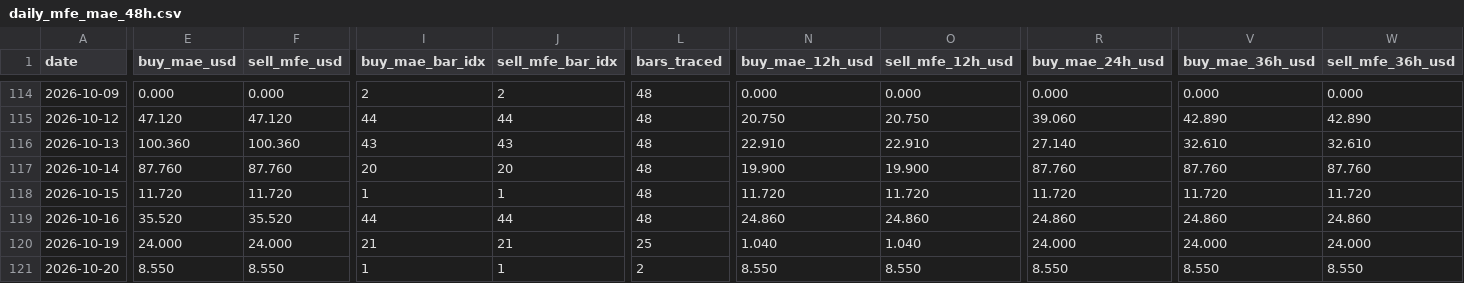
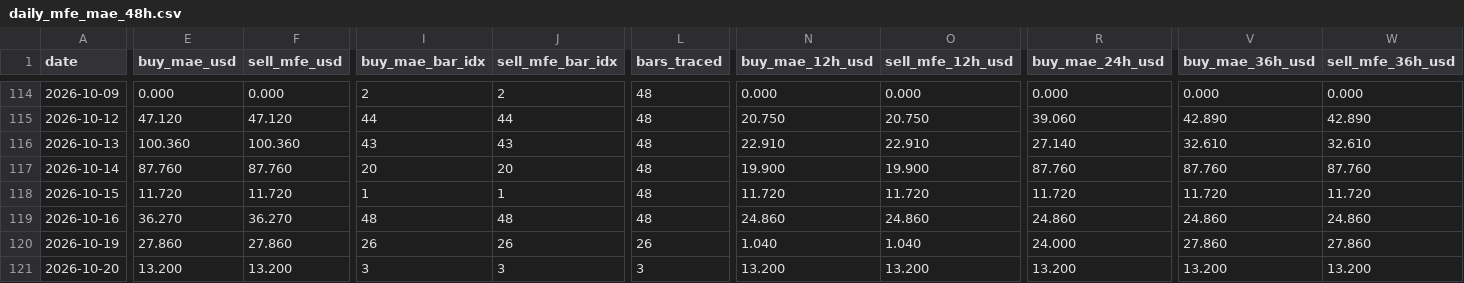
Before and after one commit to arokamiya98-svg/adxscore-heatmap, a CSV file: mt5_data/daily/daily_mfe_mae_48h.csv, drawn as a sheet; only a part is shown, gaps mark what is left out; the diff covers the shown part only; the diff names each change by its address in the sheet, - before the commit and + after, or states it on an @@ line.

Commit message:
data: VPS pool update 2026-10-20 09:00:05

```diff
--- a/mt5_data/daily/daily_mfe_mae_48h.csv
+++ b/mt5_data/daily/daily_mfe_mae_48h.csv
-E119 (buy_mae_usd): 35.520
+E119 (buy_mae_usd): 36.270
-F119 (sell_mfe_usd): 35.520
+F119 (sell_mfe_usd): 36.270
-I119 (buy_mae_bar_idx): 44
+I119 (buy_mae_bar_idx): 48
-J119 (sell_mfe_bar_idx): 44
+J119 (sell_mfe_bar_idx): 48
-E120 (buy_mae_usd): 24.000
+E120 (buy_mae_usd): 27.860
-F120 (sell_mfe_usd): 24.000
+F120 (sell_mfe_usd): 27.860
-I120 (buy_mae_bar_idx): 21
+I120 (buy_mae_bar_idx): 26
-J120 (sell_mfe_bar_idx): 21
+J120 (sell_mfe_bar_idx): 26
-L120 (bars_traced): 25
+L120 (bars_traced): 26
-V120 (buy_mae_36h_usd): 24.000
+V120 (buy_mae_36h_usd): 27.860
-W120 (sell_mfe_36h_usd): 24.000
+W120 (sell_mfe_36h_usd): 27.860
-E121 (buy_mae_usd): 8.550
+E121 (buy_mae_usd): 13.200
-F121 (sell_mfe_usd): 8.550
+F121 (sell_mfe_usd): 13.200
-I121 (buy_mae_bar_idx): 1
+I121 (buy_mae_bar_idx): 3
-J121 (sell_mfe_bar_idx): 1
+J121 (sell_mfe_bar_idx): 3
-L121 (bars_traced): 2
+L121 (bars_traced): 3
-N121 (buy_mae_12h_usd): 8.550
+N121 (buy_mae_12h_usd): 13.200
-O121 (sell_mfe_12h_usd): 8.550
+O121 (sell_mfe_12h_usd): 13.200
-R121 (buy_mae_24h_usd): 8.550
+R121 (buy_mae_24h_usd): 13.200
-V121 (buy_mae_36h_usd): 8.550
+V121 (buy_mae_36h_usd): 13.200
-W121 (sell_mfe_36h_usd): 8.550
+W121 (sell_mfe_36h_usd): 13.200
```
Also changed, not shown: 1 edited cell elsewhere in this file, mt5_data/ADX_Weekly_Above_v4.csv, mt5_data/H4PhaseAuto_weekly.csv, 2 other files.
